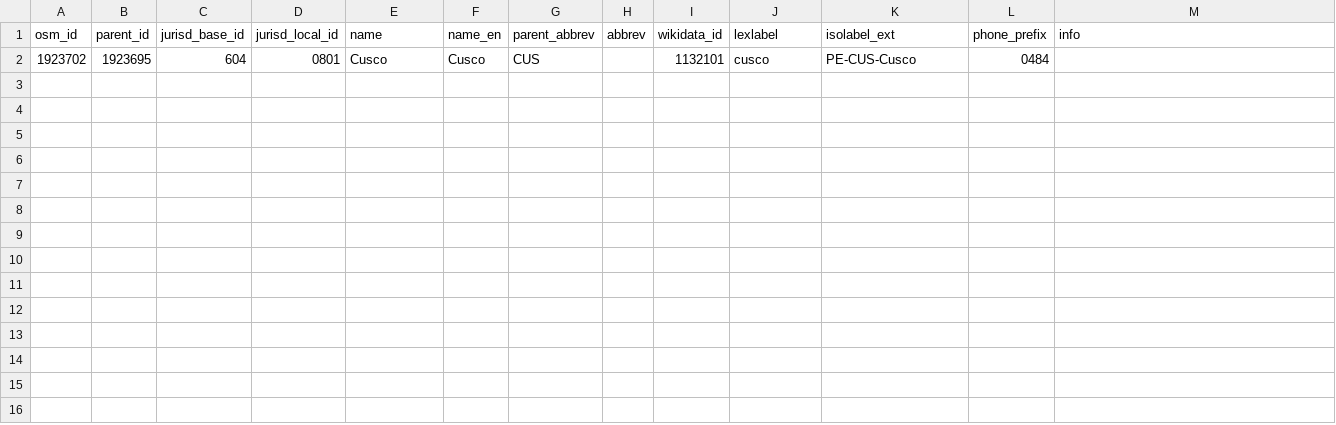
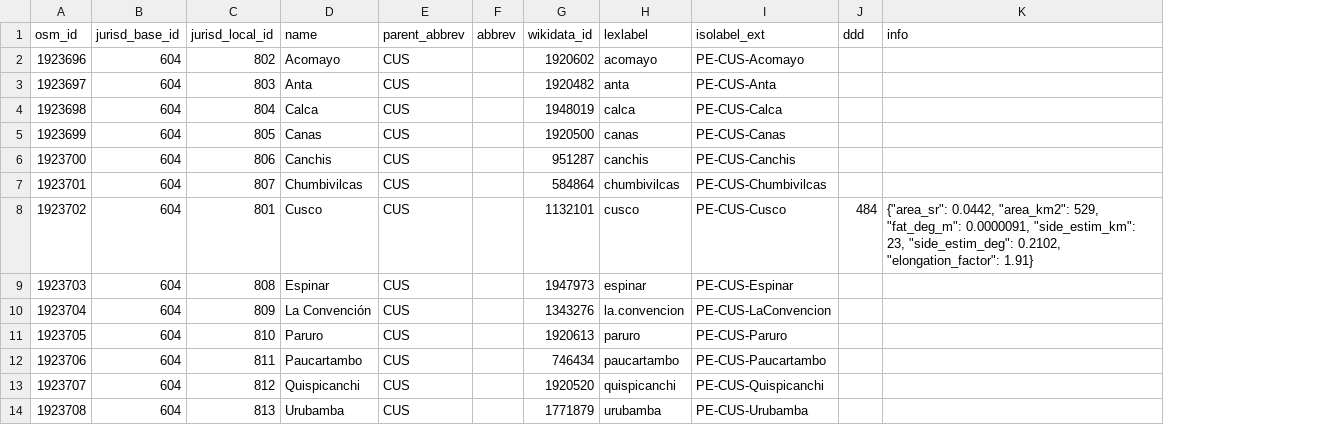
Before and after one commit to digital-guard/preserv-PE, a CSV file: data/CUS/jurisdictionLevel6.csv, drawn as a sheet; removed rows and columns are numbered as before the commit, all else as after; the diff names each change by its address in the sheet, - before the commit and + after, or states it on an @@ line.

Commit message:
Update level jurisdiction.

```diff
--- a/data/CUS/jurisdictionLevel6.csv
+++ b/data/CUS/jurisdictionLevel6.csv
-column B (parent_id), row 2: 1923695
-column F (name_en), row 2: Cusco
-column L (phone_prefix), row 2: 0484
+column J (ddd), row 8: 484
+row 2: 1923696 | 604 | 802 | Acomayo | CUS |  | 1920602 | acomayo | PE-CUS-Acomayo
+row 3: 1923697 | 604 | 803 | Anta | CUS |  | 1920482 | anta | PE-CUS-Anta
+row 4: 1923698 | 604 | 804 | Calca | CUS |  | 1948019 | calca | PE-CUS-Calca
+row 5: 1923699 | 604 | 805 | Canas | CUS |  | 1920500 | canas | PE-CUS-Canas
+row 6: 1923700 | 604 | 806 | Canchis | CUS |  | 951287 | canchis | PE-CUS-Canchis
+row 7: 1923701 | 604 | 807 | Chumbivilcas | CUS |  | 584864 | chumbivilcas | PE-CUS-Chumbivilcas
-C8 (jurisd_local_id): 0801
+C8 (jurisd_local_id): 801
-K8 (info): (empty)
+K8 (info): {"area_sr": 0.0442, "area_km2": 529, "fat_deg_m": 0.0000091, "side_estim_km": 23, "side_estim_deg": 0.2102, "elongation_factor": 1.91}
+row 9: 1923703 | 604 | 808 | Espinar | CUS |  | 1947973 | espinar | PE-CUS-Espinar
+row 10: 1923704 | 604 | 809 | La Convención | CUS |  | 1343276 | la.convencion | PE-CUS-LaConvencion
+row 11: 1923705 | 604 | 810 | Paruro | CUS |  | 1920613 | paruro | PE-CUS-Paruro
+row 12: 1923706 | 604 | 811 | Paucartambo | CUS |  | 746434 | paucartambo | PE-CUS-Paucartambo
+row 13: 1923707 | 604 | 812 | Quispicanchi | CUS |  | 1920520 | quispicanchi | PE-CUS-Quispicanchi
+row 14: 1923708 | 604 | 813 | Urubamba | CUS |  | 1771879 | urubamba | PE-CUS-Urubamba
```
Also changed, not shown: 24 other files.
